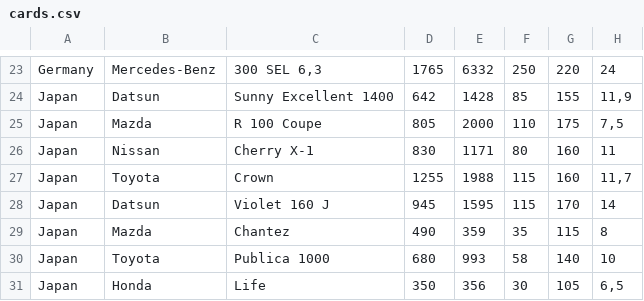
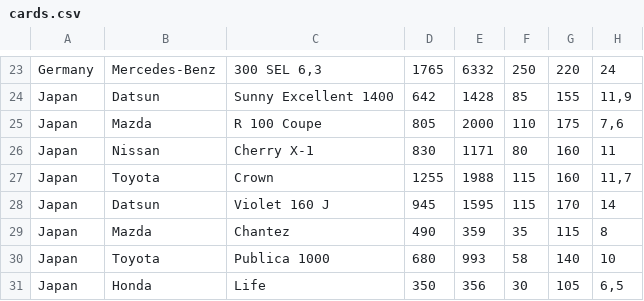
Before and after one commit to Jazo74/C-Cards-Project, a CSV file: cards.csv, drawn as a sheet; only a part is shown, gaps mark what is left out.

Commit message:
Update cards.csv

```diff
--- a/cards.csv
+++ b/cards.csv
@@ -24,3 +24,3 @@ Germany;Mercedes-Benz;300 SEL 6,3;1765;6332;250;220;24
 Japan;Datsun;Sunny Excellent 1400;642;1428;85;155;11,9
-Japan;Mazda;R 100 Coupe;805;2000;110;175;7,5
+Japan;Mazda;R 100 Coupe;805;2000;110;175;7,6
 Japan;Nissan;Cherry X-1;830;1171;80;160;11
```
